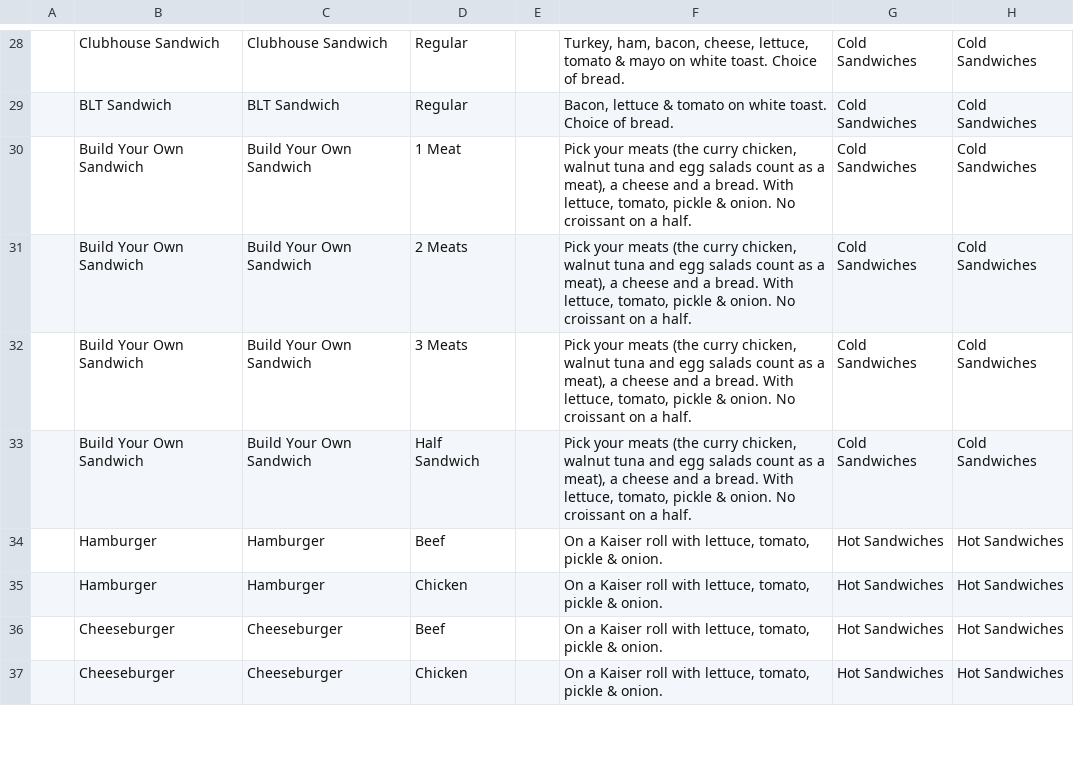
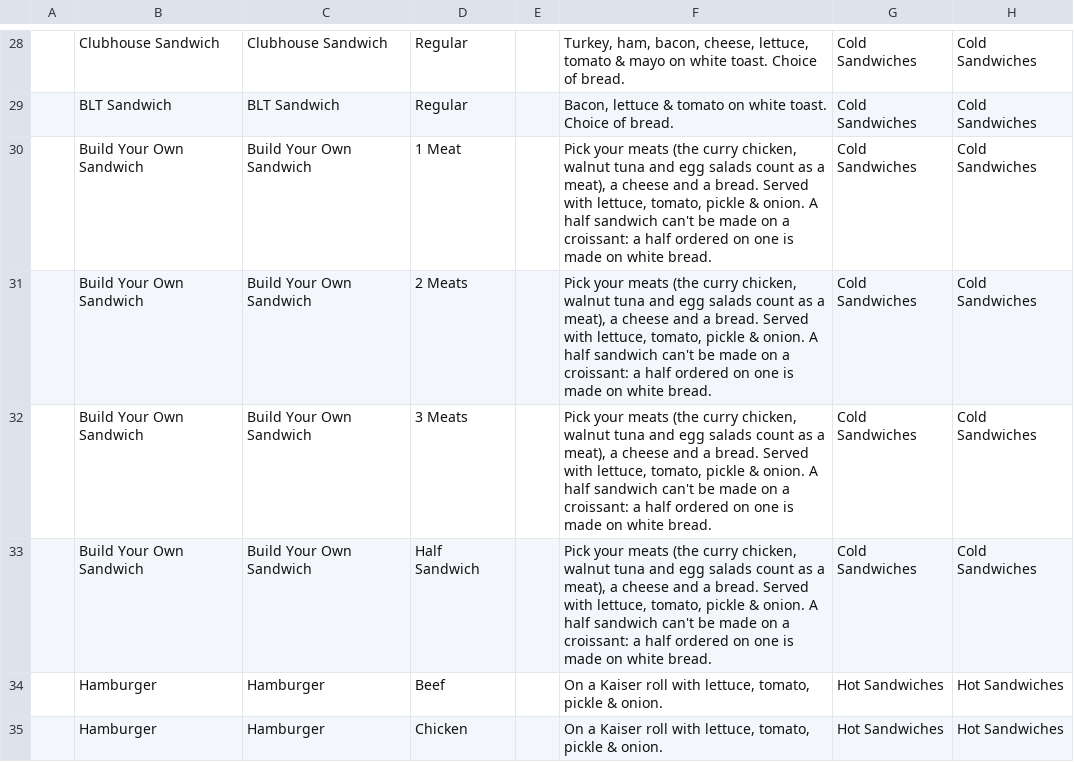
Before and after one commit to MitchDizzle/TheCafeSite, a CSV file: square/catalog-import.csv, drawn as a sheet; only a part is shown, gaps mark what is left out; the shorter side is filled out with more unchanged rows; the diff names each change by its address in the sheet, - before the commit and + after, or states it on an @@ line.

```diff
--- a/square/catalog-import.csv
+++ b/square/catalog-import.csv
-F30:F33: …a bread. With lettuce, tomato, pickle & onion. No croissant on a half.
+F30:F33: …a bread. Served with lettuce, tomato, pickle & onion. A half sandwich can't be made on a croissant: a half ordered on one is made on white bread.
```
Also changed, not shown: 3 other files.
